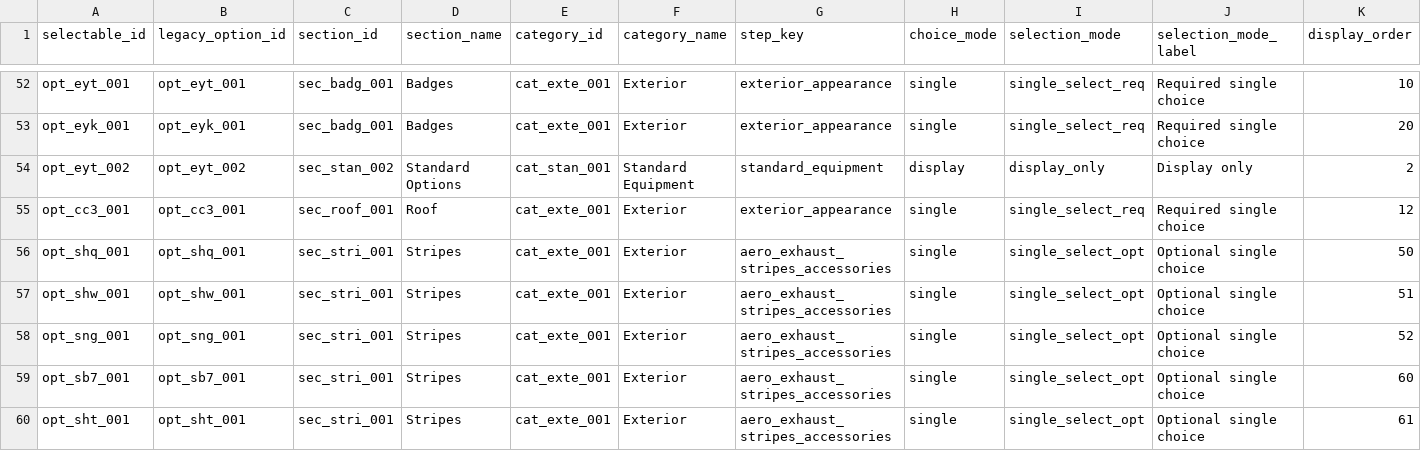
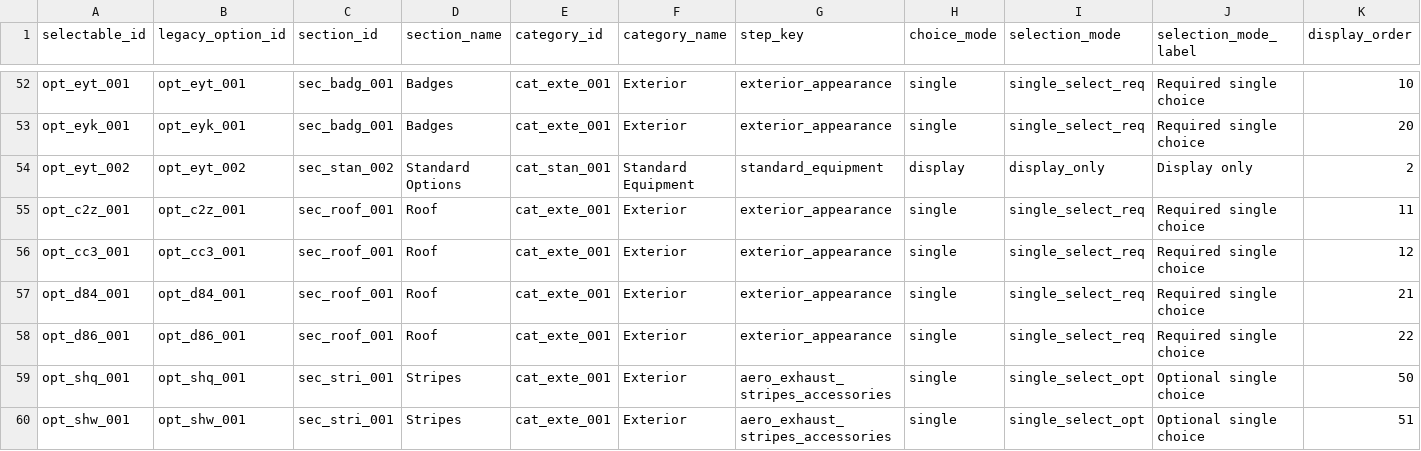
Before and after one commit to seanzmc/27vette, a CSV file: data/stingray/ui/selectable_display.csv, drawn as a sheet; only a part is shown, gaps mark what is left out; the shorter side is filled out with more unchanged rows; rows hold the shown columns only; the diff names each change by its address in the sheet, - before the commit and + after, or states it on an @@ line.

Commit message:
Adds roof slice coverage for new options
Expands projected ownership and pricing coverage for the new carbon-fiber and convertible roof selections, and updates shadow/runtime expectations to keep roof, paint, and package boundaries consistent.

Adds regression tests to verify selection behavior, pricing, and rule isolation for the newly introduced roof variants.

```diff
--- a/data/stingray/ui/selectable_display.csv
+++ b/data/stingray/ui/selectable_display.csv
+row 55: opt_c2z_001 | opt_c2z_001 | sec_roof_001 | Roof | cat_exte_001 | Exterior | exterior_appearance | single | single_select_req | Required single choice | 11
+row 57: opt_d84_001 | opt_d84_001 | sec_roof_001 | Roof | cat_exte_001 | Exterior | exterior_appearance | single | single_select_req | Required single choice | 21
+row 58: opt_d86_001 | opt_d86_001 | sec_roof_001 | Roof | cat_exte_001 | Exterior | exterior_appearance | single | single_select_req | Required single choice | 22
```
Also changed, not shown: data/stingray/catalog/selectables.csv, data/stingray/pricing/base_prices.csv, 7 other files.
